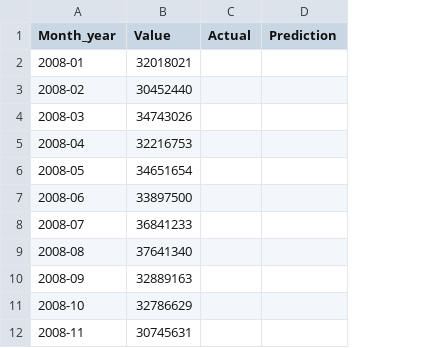
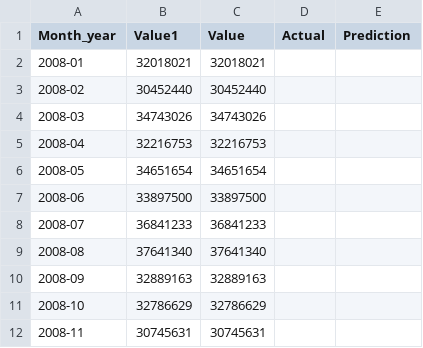
Before and after one commit to RHaile/final_project, a CSV file: data/value_prediction.csv, drawn as a sheet; only a part is shown; the diff names each change by its address in the sheet, - before the commit and + after, or states it on an @@ line.

Commit message:
Add files via upload

```diff
--- a/data/value_prediction.csv
+++ b/data/value_prediction.csv
+column B (Value1), rows 2-12: 32018021 | 30452440 | 34743026 | 32216753 | 34651654 | 33897500 | 36841233 | 37641340 | 32889163 | 32786629 | 30745631
```
